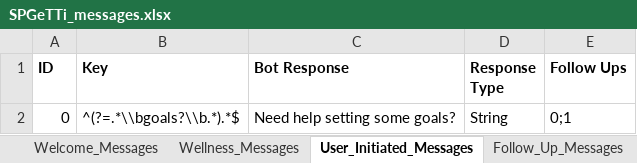
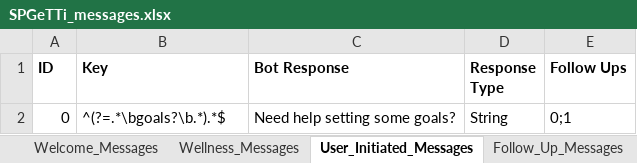
Before and after one commit to Hailubby/761_ChatBot, an Excel workbook: resources/SPGeTTi_messages.xlsx, sheet User_Initiated_Messages, drawn as a sheet; values as stored, in another font and other column widths than the file's, no borders; the diff names each change by its address in the sheet, - before the commit and + after, or states it on an @@ line.

```diff
--- a/resources/SPGeTTi_messages.xlsx (sheet User_Initiated_Messages)
+++ b/resources/SPGeTTi_messages.xlsx (sheet User_Initiated_Messages)
-B2 (Key): ^(?=.*\\bgoals?\\b.*).*$
+B2 (Key): ^(?=.*\bgoals?\b.*).*$
```
Also changed, not shown: sheet Follow_Up_Messages, 6 other files.
